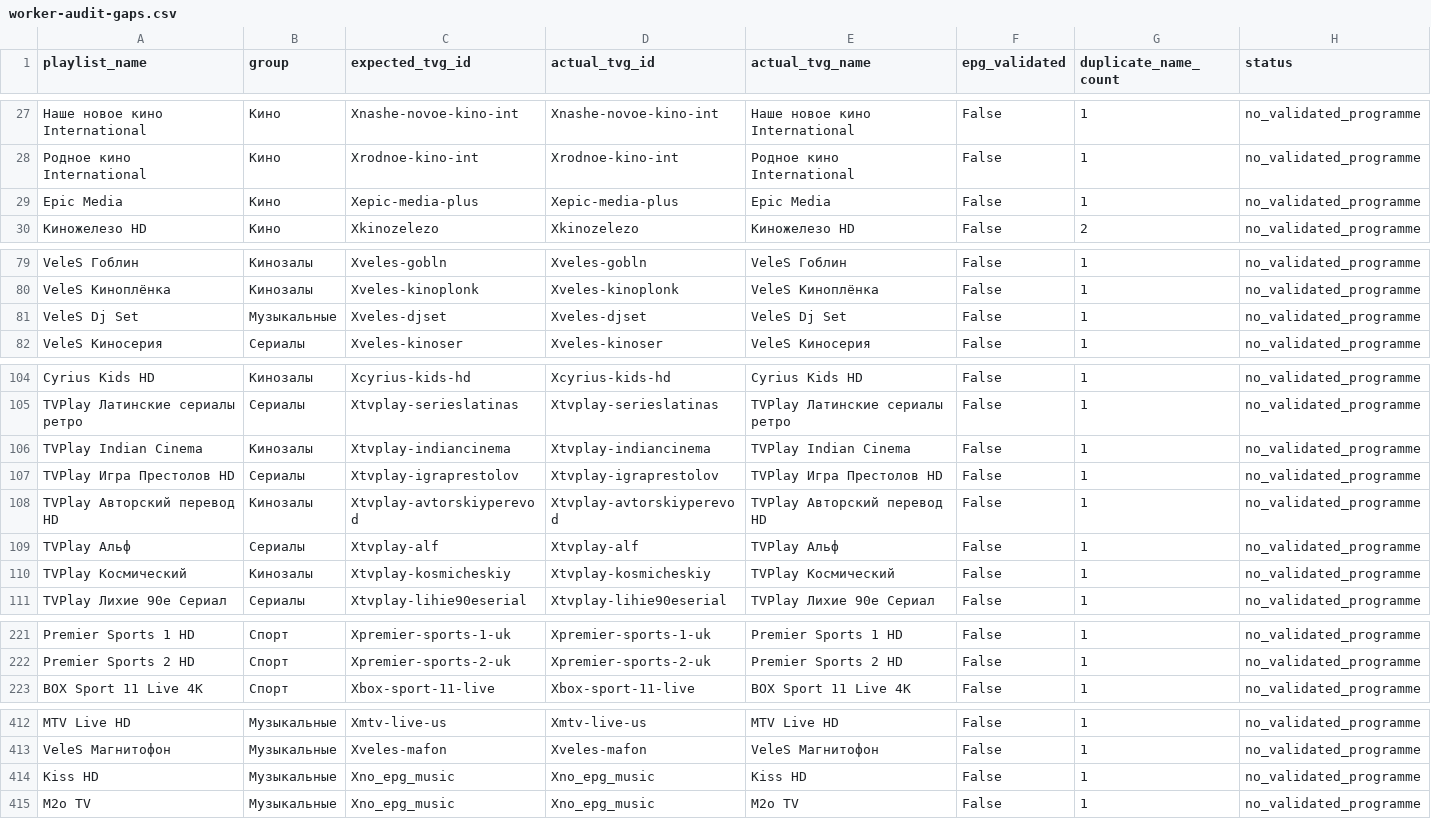
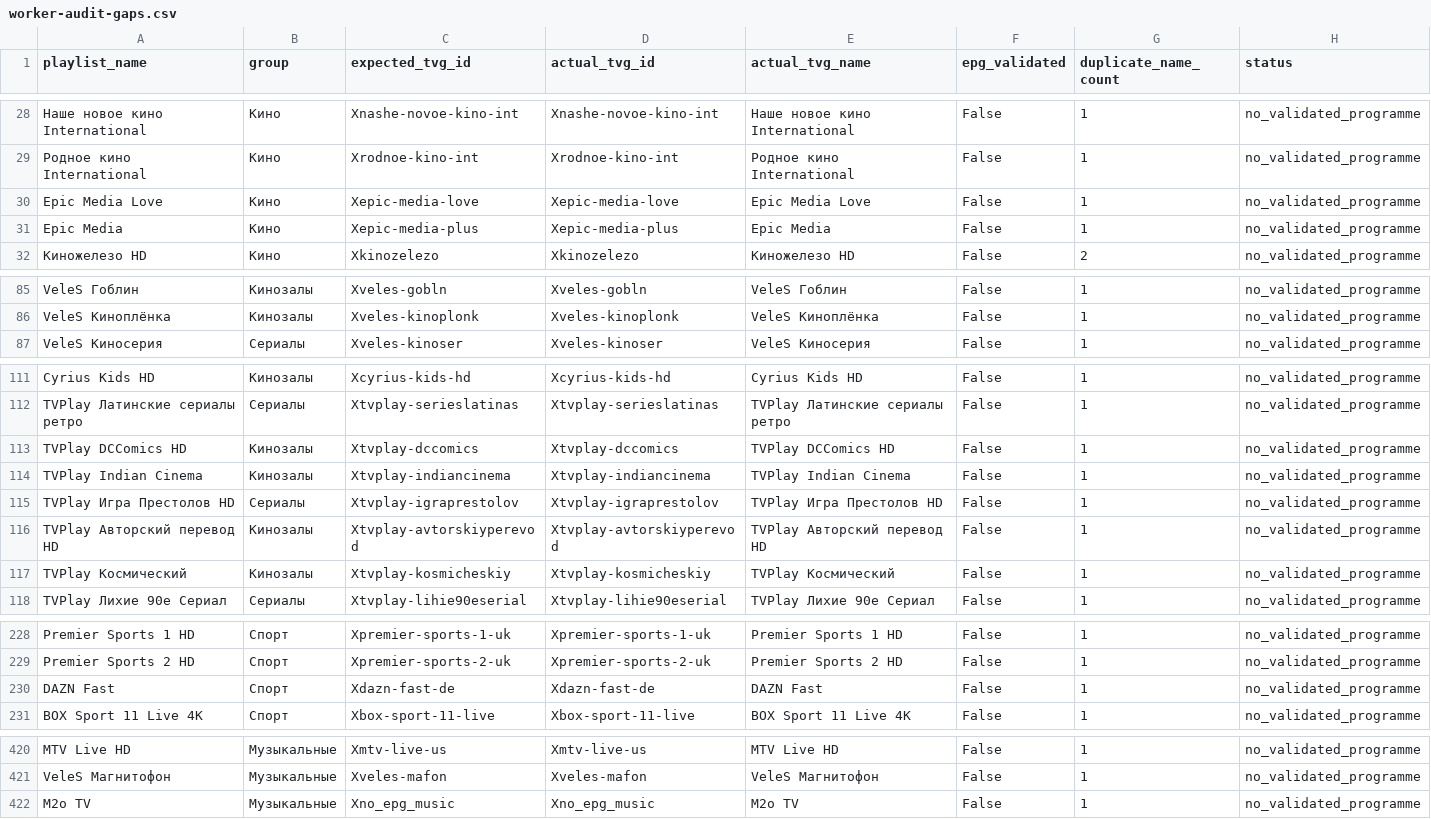
Before and after one commit to peter96son/iptv-epg-builder, a CSV file: output/worker-audit-gaps.csv, drawn as a sheet; only a part is shown, gaps mark what is left out; removed rows and columns are numbered as before the commit, all else as after; the diff covers the shown part only; the diff names each change by its address in the sheet, - before the commit and + after, or states it on an @@ line.

```diff
--- a/output/worker-audit-gaps.csv
+++ b/output/worker-audit-gaps.csv
+row 30: Epic Media Love | Кино | Xepic-media-love | Xepic-media-love | Epic Media Love | False | 1 | no_validated_programme
-row 81: VeleS Dj Set | Музыкальные | Xveles-djset | Xveles-djset | VeleS Dj Set | False | 1 | no_validated_programme
+row 113: TVPlay DCComics HD | Кинозалы | Xtvplay-dccomics | Xtvplay-dccomics | TVPlay DCComics HD | False | 1 | no_validated_programme
-row 109: TVPlay Альф | Сериалы | Xtvplay-alf | Xtvplay-alf | TVPlay Альф | False | 1 | no_validated_programme
+row 230: DAZN Fast | Спорт | Xdazn-fast-de | Xdazn-fast-de | DAZN Fast | False | 1 | no_validated_programme
-row 414: Kiss HD | Музыкальные | Xno_epg_music | Xno_epg_music | Kiss HD | False | 1 | no_validated_programme
```
Also changed, not shown: 12 added rows elsewhere in this file, output/worker-audit.csv, 2 other files.
